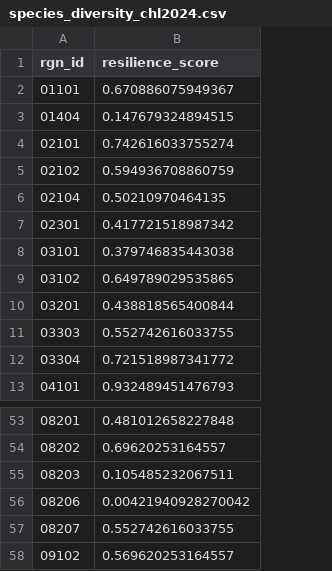
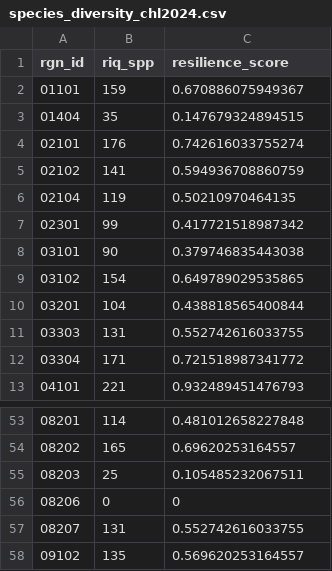
Before and after one commit to OHI-Science/chl, a CSV file: comunas/layers/species_diversity_chl2024.csv, drawn as a sheet; only a part is shown, gaps mark what is left out; addresses are those after the commit; the diff names each change by its address in the sheet, - before the commit and + after, or states it on an @@ line.

Commit message:
Add files via upload

```diff
--- a/comunas/layers/species_diversity_chl2024.csv
+++ b/comunas/layers/species_diversity_chl2024.csv
+column B (riq_spp), rows 2-13: 159 | 35 | 176 | 141 | 119 | 99 | 90 | 154 | 104 | 131 | 171 | 221; rows 53-58: 114 | 165 | 25 | 0 | 131 | 135
-C56 (resilience_score): 0.00421940928270042
+C56 (resilience_score): 0
```
